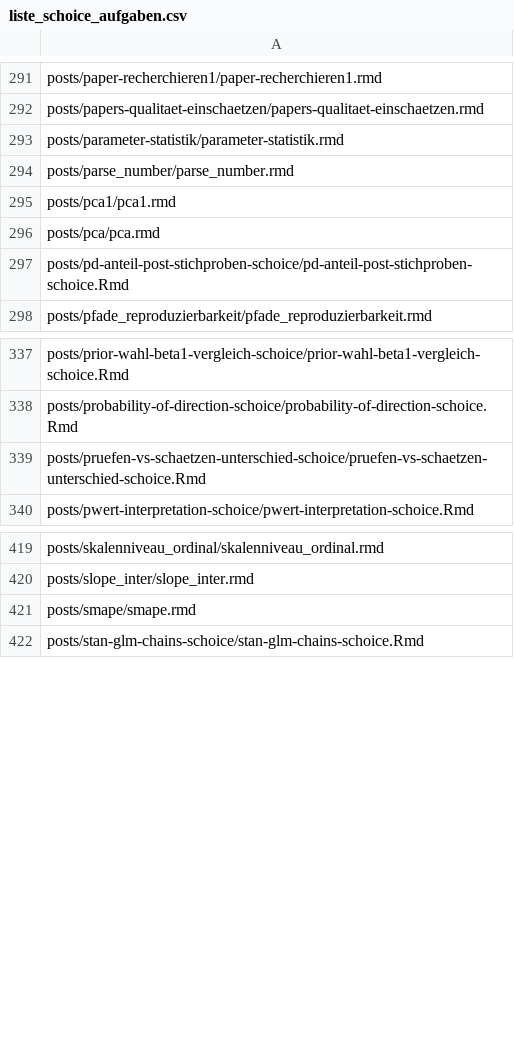
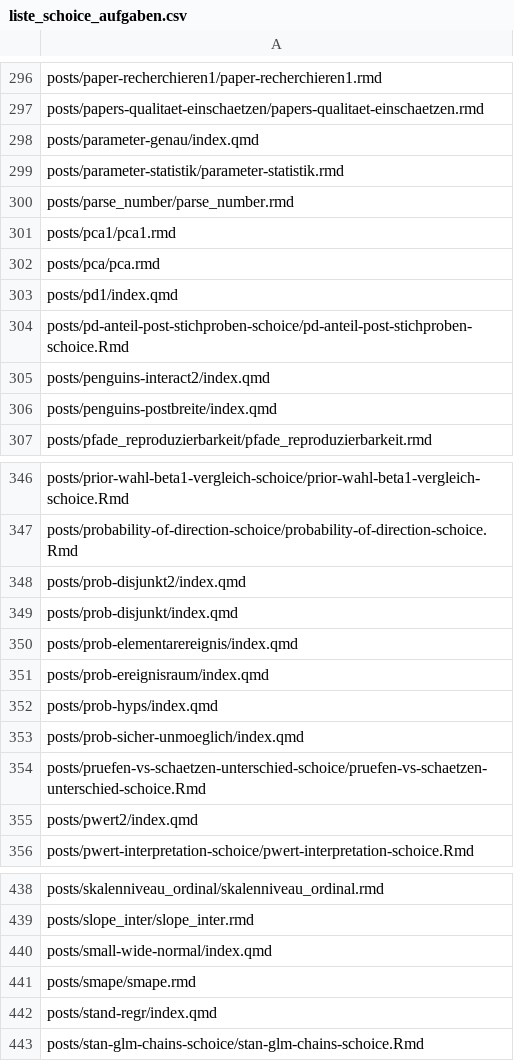
Before and after one commit to sebastiansauer/aufgabensammlung, a CSV file: liste_schoice_aufgaben.csv, drawn as a sheet; only a part is shown, gaps mark what is left out; the diff covers the shown part only.

```diff
--- a/liste_schoice_aufgaben.csv
+++ b/liste_schoice_aufgaben.csv
@@ -292,2 +297,3 @@ posts/paper-recherchieren1/paper-recherchieren1.rmd
 posts/papers-qualitaet-einschaetzen/papers-qualitaet-einschaetzen.rmd
+posts/parameter-genau/index.qmd
 posts/parameter-statistik/parameter-statistik.rmd
@@ -296,3 +302,6 @@ posts/pca1/pca1.rmd
 posts/pca/pca.rmd
+posts/pd1/index.qmd
 posts/pd-anteil-post-stichproben-schoice/pd-anteil-post-stichproben-schoice.Rmd
+posts/penguins-interact2/index.qmd
+posts/penguins-postbreite/index.qmd
 posts/pfade_reproduzierbarkeit/pfade_reproduzierbarkeit.rmd
@@ -338,3 +347,10 @@ posts/prior-wahl-beta1-vergleich-schoice/prior-wahl-beta1-vergleich-schoice.Rmd
 posts/probability-of-direction-schoice/probability-of-direction-schoice.Rmd
+posts/prob-disjunkt2/index.qmd
+posts/prob-disjunkt/index.qmd
+posts/prob-elementarereignis/index.qmd
+posts/prob-ereignisraum/index.qmd
+posts/prob-hyps/index.qmd
+posts/prob-sicher-unmoeglich/index.qmd
 posts/pruefen-vs-schaetzen-unterschied-schoice/pruefen-vs-schaetzen-unterschied-schoice.Rmd
+posts/pwert2/index.qmd
 posts/pwert-interpretation-schoice/pwert-interpretation-schoice.Rmd
@@ -420,3 +439,5 @@ posts/skalenniveau_ordinal/skalenniveau_ordinal.rmd
 posts/slope_inter/slope_inter.rmd
+posts/small-wide-normal/index.qmd
 posts/smape/smape.rmd
+posts/stand-regr/index.qmd
 posts/stan-glm-chains-schoice/stan-glm-chains-schoice.Rmd
```
Also changed, not shown: 11 added rows elsewhere in this file, aufgaben_tabelle.tsv, 24 other files.
